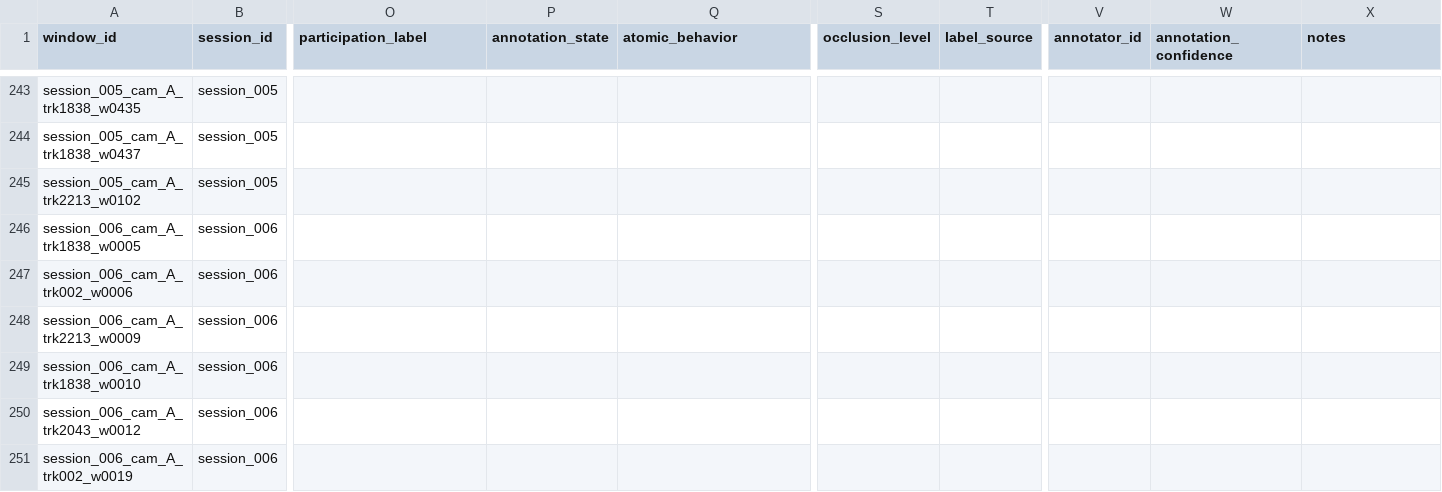
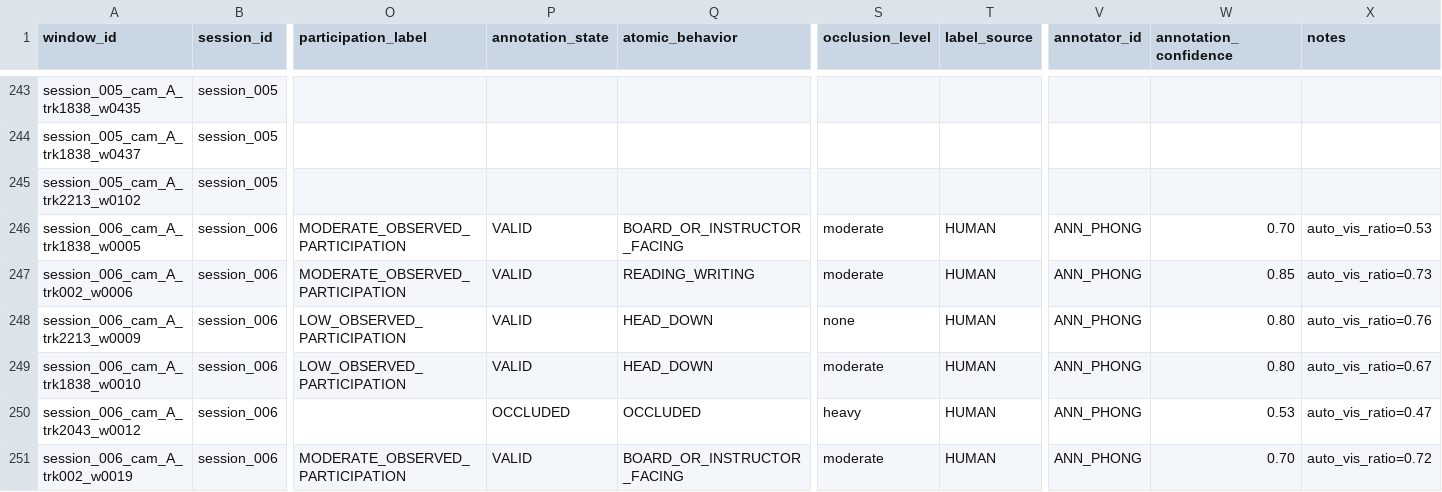
Before and after one commit to hquannnguyen/observable-learning-engagement, a CSV file: data/annotations/review_v03/annotator_b.csv, drawn as a sheet; only a part is shown, gaps mark what is left out; the diff covers the shown part only; the diff names each change by its address in the sheet, - before the commit and + after, or states it on an @@ line.

Commit message:
feat(annotations): standardize session 3 & 6 review files, align tensor window IDs, and add annotation guide for Phong and Tai

```diff
--- a/data/annotations/review_v03/annotator_b.csv
+++ b/data/annotations/review_v03/annotator_b.csv
-O246:O247 (participation_label): (empty)
+O246:O247 (participation_label): MODERATE_OBSERVED_PARTICIPATION
-P246:P249 (annotation_state): (empty)
+P246:P249 (annotation_state): VALID
-Q246 (atomic_behavior): (empty)
+Q246 (atomic_behavior): BOARD_OR_INSTRUCTOR_FACING
-S246:S247 (occlusion_level): (empty)
+S246:S247 (occlusion_level): moderate
-T246:T251 (label_source): (empty)
+T246:T251 (label_source): HUMAN
-V246:V251 (annotator_id): (empty)
+V246:V251 (annotator_id): ANN_PHONG
-W246 (annotation_confidence): (empty)
+W246 (annotation_confidence): 0.70
-X246 (notes): (empty)
+X246 (notes): auto_vis_ratio=0.53
-Q247 (atomic_behavior): (empty)
+Q247 (atomic_behavior): READING_WRITING
-W247 (annotation_confidence): (empty)
+W247 (annotation_confidence): 0.85
-X247 (notes): (empty)
+X247 (notes): auto_vis_ratio=0.73
-O248:O249 (participation_label): (empty)
+O248:O249 (participation_label): LOW_OBSERVED_PARTICIPATION
-Q248:Q249 (atomic_behavior): (empty)
+Q248:Q249 (atomic_behavior): HEAD_DOWN
-S248 (occlusion_level): (empty)
+S248 (occlusion_level): none
-W248:W249 (annotation_confidence): (empty)
+W248:W249 (annotation_confidence): 0.80
-X248 (notes): (empty)
+X248 (notes): auto_vis_ratio=0.76
-S249 (occlusion_level): (empty)
+S249 (occlusion_level): moderate
-X249 (notes): (empty)
+X249 (notes): auto_vis_ratio=0.67
-P250 (annotation_state): (empty)
+P250 (annotation_state): OCCLUDED
-Q250 (atomic_behavior): (empty)
+Q250 (atomic_behavior): OCCLUDED
-S250 (occlusion_level): (empty)
+S250 (occlusion_level): heavy
-W250 (annotation_confidence): (empty)
+W250 (annotation_confidence): 0.53
-X250 (notes): (empty)
+X250 (notes): auto_vis_ratio=0.47
-O251 (participation_label): (empty)
+O251 (participation_label): MODERATE_OBSERVED_PARTICIPATION
-P251 (annotation_state): (empty)
+P251 (annotation_state): VALID
-Q251 (atomic_behavior): (empty)
+Q251 (atomic_behavior): BOARD_OR_INSTRUCTOR_FACING
-S251 (occlusion_level): (empty)
+S251 (occlusion_level): moderate
-W251 (annotation_confidence): (empty)
+W251 (annotation_confidence): 0.70
-X251 (notes): (empty)
+X251 (notes): auto_vis_ratio=0.72
```
Also changed, not shown: 65 edited cells elsewhere in this file, data/annotations/review_v03/annotator_phong.csv, data/annotations/review_v03_studio/phong/session_003_cam_A_labels.csv, 27 other files.
